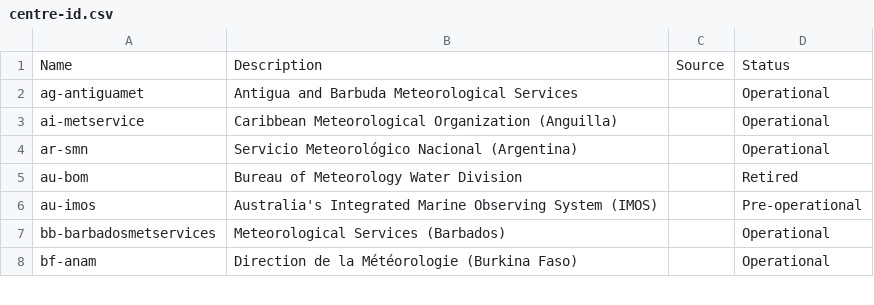
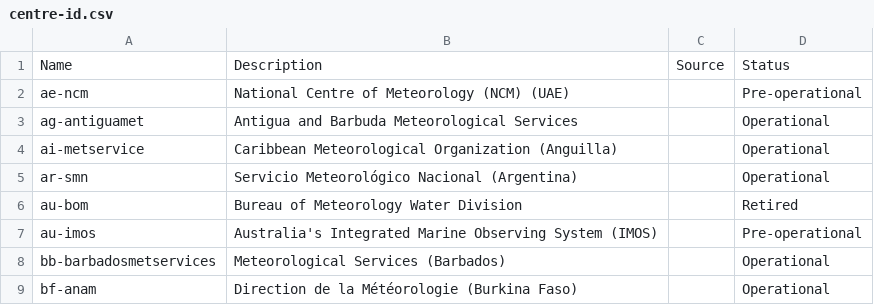
Before and after one commit to wmo-im/wis2-topic-hierarchy, a CSV file: topic-hierarchy/centre-id.csv, drawn as a sheet; only a part is shown; the diff names each change by its address in the sheet, - before the commit and + after, or states it on an @@ line.

Commit message:
update WIS2 Topic Hierarchy centre identifiers

```diff
--- a/topic-hierarchy/centre-id.csv
+++ b/topic-hierarchy/centre-id.csv
+row 2: ae-ncm | National Centre of Meteorology (NCM) (UAE) |  | Pre-operational
```
